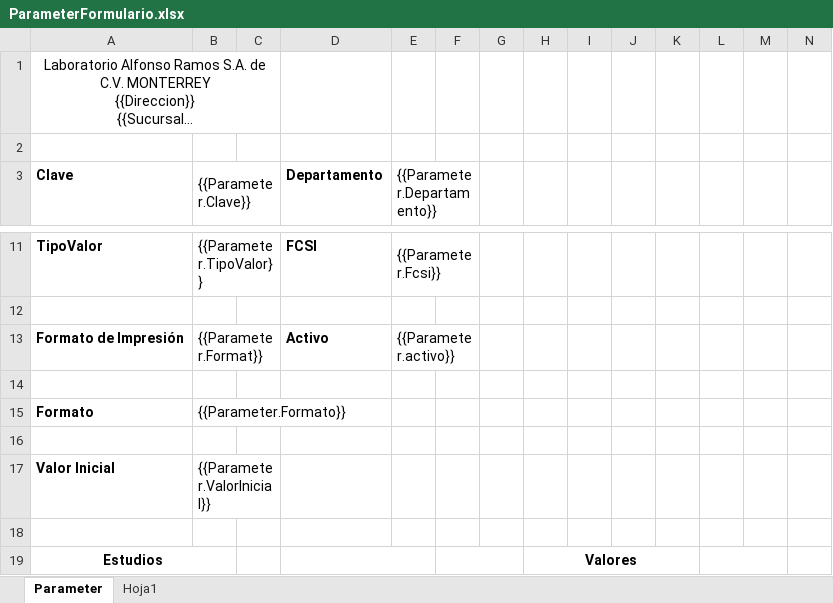
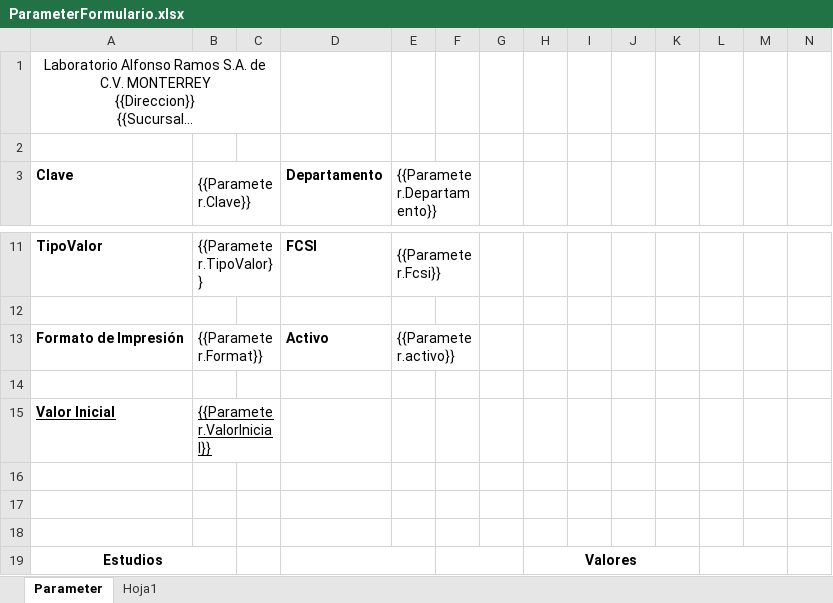
Before and after one commit to SauriX/labbe, an Excel workbook: Service.Catalog/wwwroot/layout/excel/parameter/ParameterFormulario.xlsx, sheet Parameter, drawn as a sheet; only a part is shown, gaps mark what is left out; long unchanged cells end in …; values as stored, in another font and other column widths than the file's, no borders; charts and pictures not drawn; removed rows and columns are numbered as before the commit, all else as after; rows hold the shown columns only; the diff names each change by its address in the sheet, - before the commit and + after, or states it on an @@ line.

```diff
--- a/Service.Catalog/wwwroot/layout/excel/parameter/ParameterFormulario.xlsx (sheet Parameter)
+++ b/Service.Catalog/wwwroot/layout/excel/parameter/ParameterFormulario.xlsx (sheet Parameter)
-row 15: Formato | {{Parameter.Formato}}
+row 15: Valor Inicial | {{Parameter.ValorInicial}}
-row 17: Valor Inicial | {{Parameter.ValorInicial}}
+row 17: (empty)
-B17:C17 merged
```
Also changed, not shown: 22 other files.
